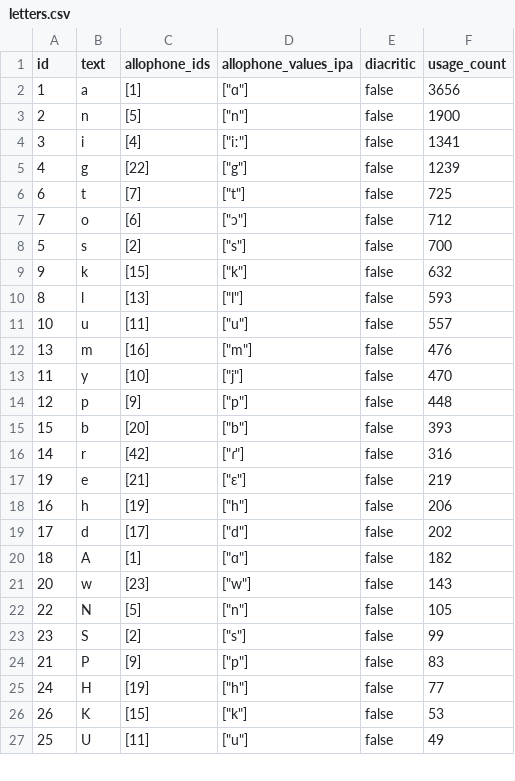
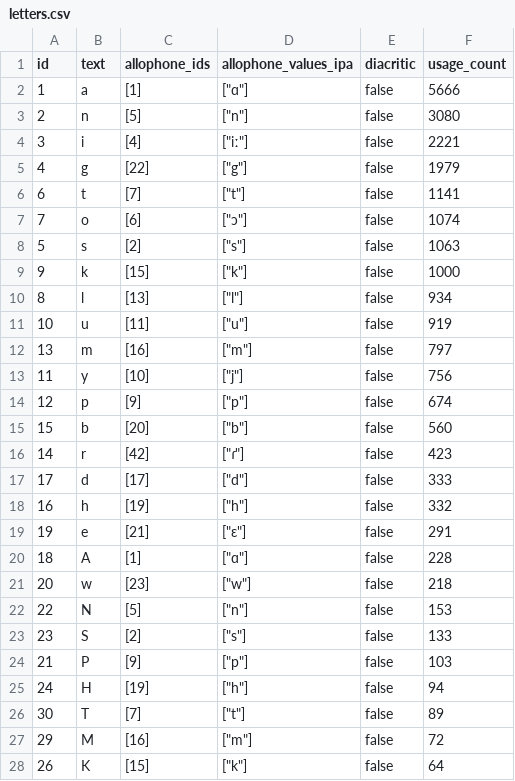
Before and after one commit to elimu-ai/webapp, a CSV file: src/main/resources/db/content_TEST/fil/letters.csv, drawn as a sheet; only a part is shown; the shorter side is filled out with more unchanged rows; the diff covers the shown part only.

```diff
--- a/src/main/resources/db/content_TEST/fil/letters.csv
+++ b/src/main/resources/db/content_TEST/fil/letters.csv
@@ -1,26 +1,28 @@
 id,text,allophone_ids,allophone_values_ipa,diacritic,usage_count
-1,a,[1],"[""ɑ""]",false,3656
-2,n,[5],"[""n""]",false,1900
-3,i,[4],"[""iː""]",false,1341
-4,g,[22],"[""g""]",false,1239
-6,t,[7],"[""t""]",false,725
-7,o,[6],"[""ɔ""]",false,712
-5,s,[2],"[""s""]",false,700
-9,k,[15],"[""k""]",false,632
-8,l,[13],"[""l""]",false,593
-10,u,[11],"[""u""]",false,557
-13,m,[16],"[""m""]",false,476
-11,y,[10],"[""j""]",false,470
-12,p,[9],"[""p""]",false,448
-15,b,[20],"[""b""]",false,393
-14,r,[42],"[""ɾ""]",false,316
-19,e,[21],"[""ɛ""]",false,219
-16,h,[19],"[""h""]",false,206
-17,d,[17],"[""d""]",false,202
-18,A,[1],"[""ɑ""]",false,182
-20,w,[23],"[""w""]",false,143
-22,N,[5],"[""n""]",false,105
-23,S,[2],"[""s""]",false,99
-21,P,[9],"[""p""]",false,83
-24,H,[19],"[""h""]",false,77
-26,K,[15],"[""k""]",false,53
+1,a,[1],"[""ɑ""]",false,5666
+2,n,[5],"[""n""]",false,3080
+3,i,[4],"[""iː""]",false,2221
+4,g,[22],"[""g""]",false,1979
+6,t,[7],"[""t""]",false,1141
+7,o,[6],"[""ɔ""]",false,1074
+5,s,[2],"[""s""]",false,1063
+9,k,[15],"[""k""]",false,1000
+8,l,[13],"[""l""]",false,934
+10,u,[11],"[""u""]",false,919
+13,m,[16],"[""m""]",false,797
+11,y,[10],"[""j""]",false,756
+12,p,[9],"[""p""]",false,674
+15,b,[20],"[""b""]",false,560
+14,r,[42],"[""ɾ""]",false,423
+17,d,[17],"[""d""]",false,333
+16,h,[19],"[""h""]",false,332
+19,e,[21],"[""ɛ""]",false,291
+18,A,[1],"[""ɑ""]",false,228
+20,w,[23],"[""w""]",false,218
+22,N,[5],"[""n""]",false,153
+23,S,[2],"[""s""]",false,133
+21,P,[9],"[""p""]",false,103
+24,H,[19],"[""h""]",false,94
+30,T,[7],"[""t""]",false,89
+29,M,[16],"[""m""]",false,72
+26,K,[15],"[""k""]",false,64
```
Also changed, not shown: 9 added rows, 11 removed rows and 16 edited cells elsewhere in this file, src/main/resources/db/content_TEST/fil/allophones.csv, src/main/resources/db/content_TEST/fil/emojis.csv, 4 other files.
